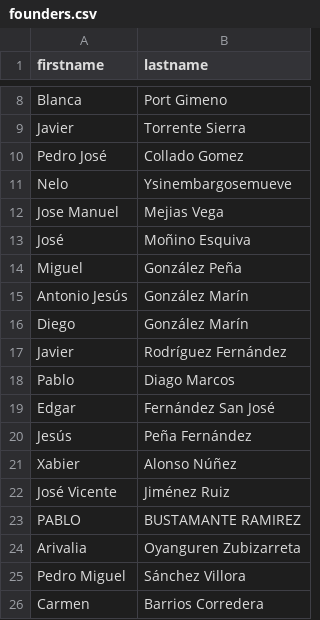
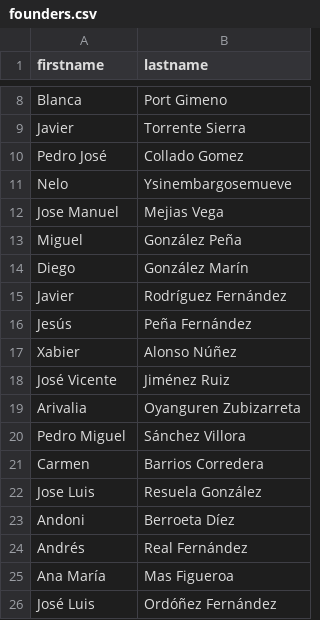
Before and after one commit to SumarIT/asamblea-founders, a CSV file: data/founders.csv, drawn as a sheet; only a part is shown, gaps mark what is left out.

Commit message:
Actualización automática

```diff
--- a/data/founders.csv
+++ b/data/founders.csv
@@ -12,9 +12,5 @@
 "Jose Manuel","Mejias Vega"
-"José","Moñino Esquiva"
 "Miguel","González Peña"
-"Antonio Jesús","González Marín"
 "Diego","González Marín"
 "Javier","Rodríguez Fernández"
-"Pablo","Diago Marcos"
-"Edgar","Fernández San José"
 "Jesús","Peña Fernández"
@@ -22,3 +18,2 @@
 "José Vicente","Jiménez Ruiz"
-"PABLO","BUSTAMANTE RAMIREZ"
 "Arivalia","Oyanguren Zubizarreta"
@@ -26 +21,6 @@
 "Carmen","Barrios Corredera"
+"Jose Luis","Resuela González"
+"Andoni","Berroeta Díez"
+"Andrés","Real Fernández"
+"Ana María","Mas Figueroa"
+"José Luis","Ordóñez Fernández"
```
